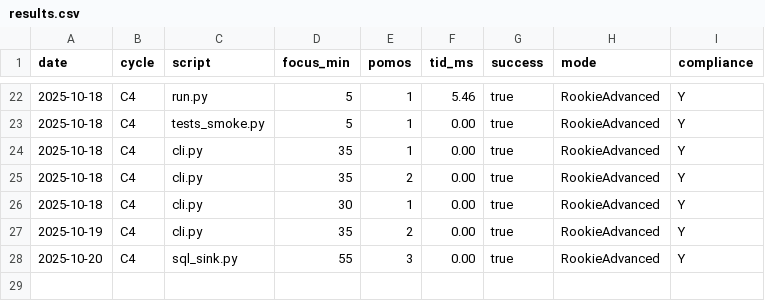
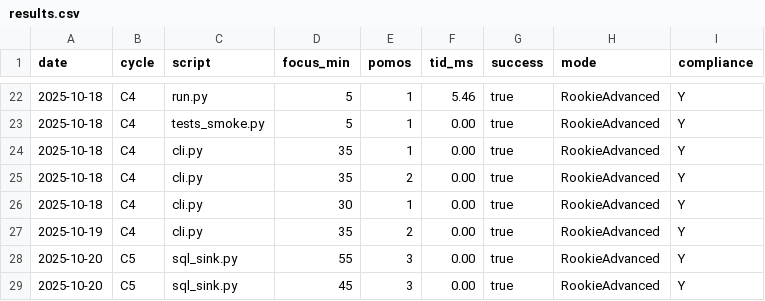
Before and after one commit to JohnnyHyytiainen/space_bridge, a CSV file: results.csv, drawn as a sheet; only a part is shown, gaps mark what is left out.

Commit message:
C5: run() with QA gate (SUM(share) ≤ 1.000001) + results.csv

```diff
--- a/results.csv
+++ b/results.csv
@@ -27,2 +27,3 @@
     2025-10-19,C4,cli.py,35,2,0.00,true,RookieAdvanced,Y
-    2025-10-20,C4,sql_sink.py,55,3,0.00,true,RookieAdvanced,Y
+    2025-10-20,C5,sql_sink.py,55,3,0.00,true,RookieAdvanced,Y
+    2025-10-20,C5,sql_sink.py,45,3,0.00,true,RookieAdvanced,Y
```
Also changed, not shown: 1 other file.
